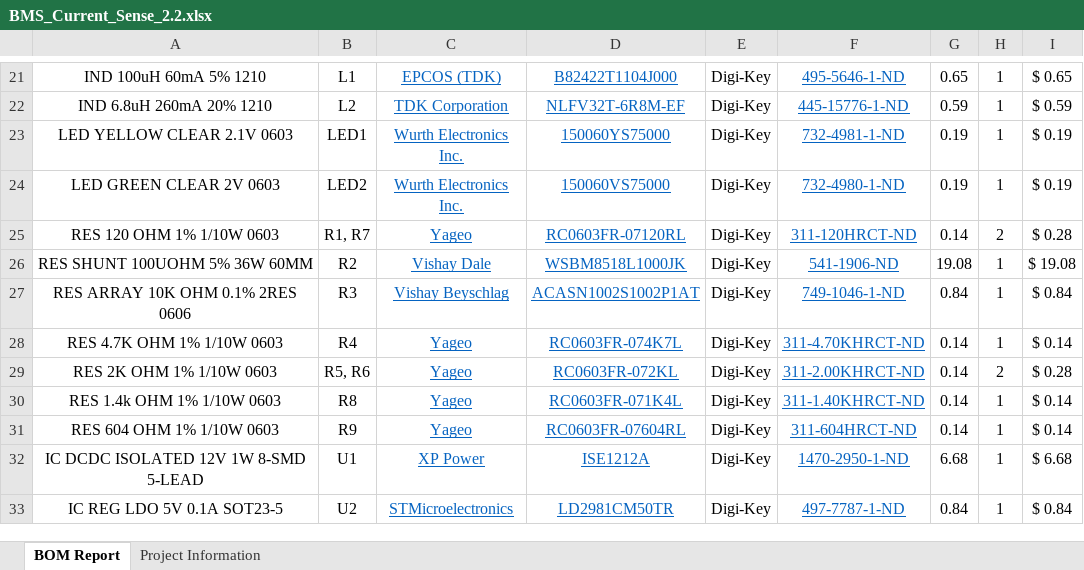
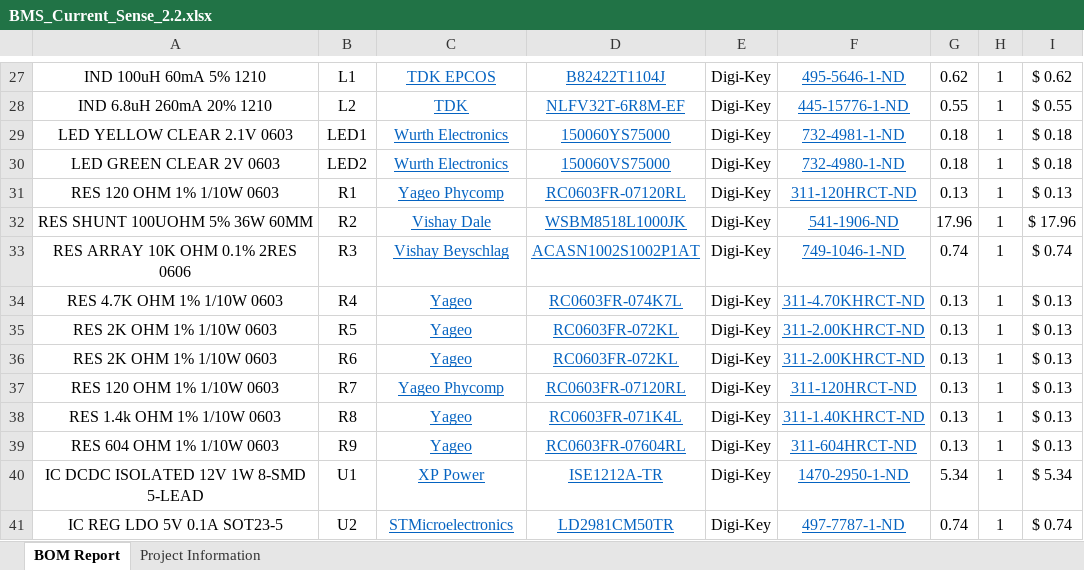
Before and after one commit to uw-midsun/hardware, an Excel workbook: MSXII_BMS_Current_Sense/Project Outputs for BMS_Current_Sense/BMS_Current_Sense_2.2.xlsx, sheet BOM Report, drawn as a sheet; only a part is shown, gaps mark what is left out; values as stored, in another font and other column widths than the file's, no borders; charts and pictures not drawn; removed rows and columns are numbered as before the commit, all else as after; the diff covers the shown part only; the diff names each change by its address in the sheet, - before the commit and + after, or states it on an @@ line.

```diff
--- a/MSXII_BMS_Current_Sense/Project Outputs for BMS_Current_Sense/BMS_Current_Sense_2.2.xlsx (sheet BOM Report)
+++ b/MSXII_BMS_Current_Sense/Project Outputs for BMS_Current_Sense/BMS_Current_Sense_2.2.xlsx (sheet BOM Report)
-C27: EPCOS (TDK)
+C27: TDK EPCOS
-D27: B82422T1104J000
+D27: B82422T1104J
-G27: 0.65
+G27: 0.62
-I27: $ 0.65
+I27: $ 0.62
-C28: TDK Corporation
+C28: TDK
-G28: 0.59
+G28: 0.55
-I28: $ 0.59
+I28: $ 0.55
-C29:C30: Wurth Electronics Inc.
+C29:C30: Wurth Electronics
-G29:G30: 0.19
+G29:G30: 0.18
-I29:I30: $ 0.19
+I29:I30: $ 0.18
-row 25: RES 120 OHM 1% 1/10W 0603 | R1, R7 | Yageo | RC0603FR-07120RL | Digi-Key | 311-120HRCT-ND | 0.14 | 2 | $ 0.28
+row 31: RES 120 OHM 1% 1/10W 0603 | R1 | Yageo Phycomp | RC0603FR-07120RL | Digi-Key | 311-120HRCT-ND | 0.13 | 1 | $ 0.13
-G32: 19.08
+G32: 17.96
-I32: $ 19.08
+I32: $ 17.96
-G33: 0.84
+G33: 0.74
-I33: $ 0.84
+I33: $ 0.74
-G34:G35: 0.14
+G34:G35: 0.13
-I34: $ 0.14
+I34: $ 0.13
-B35: R5, R6
+B35: R5
-H35: 2
+H35: 1
-I35: $ 0.28
+I35: $ 0.13
+row 36: RES 2K OHM 1% 1/10W 0603 | R6 | Yageo | RC0603FR-072KL | Digi-Key | 311-2.00KHRCT-ND | 0.13 | 1 | $ 0.13
+row 37: RES 120 OHM 1% 1/10W 0603 | R7 | Yageo Phycomp | RC0603FR-07120RL | Digi-Key | 311-120HRCT-ND | 0.13 | 1 | $ 0.13
-G38:G39: 0.14
+G38:G39: 0.13
-I38:I39: $ 0.14
+I38:I39: $ 0.13
-D40: ISE1212A
+D40: ISE1212A-TR
-G40: 6.68
+G40: 5.34
-I40: $ 6.68
+I40: $ 5.34
-G41: 0.84
+G41: 0.74
-I41: $ 0.84
+I41: $ 0.74
```
Also changed, not shown: 7 added rows, 1 removed row and 37 edited cells elsewhere in this sheet, sheet Project Information, 8 other files.
